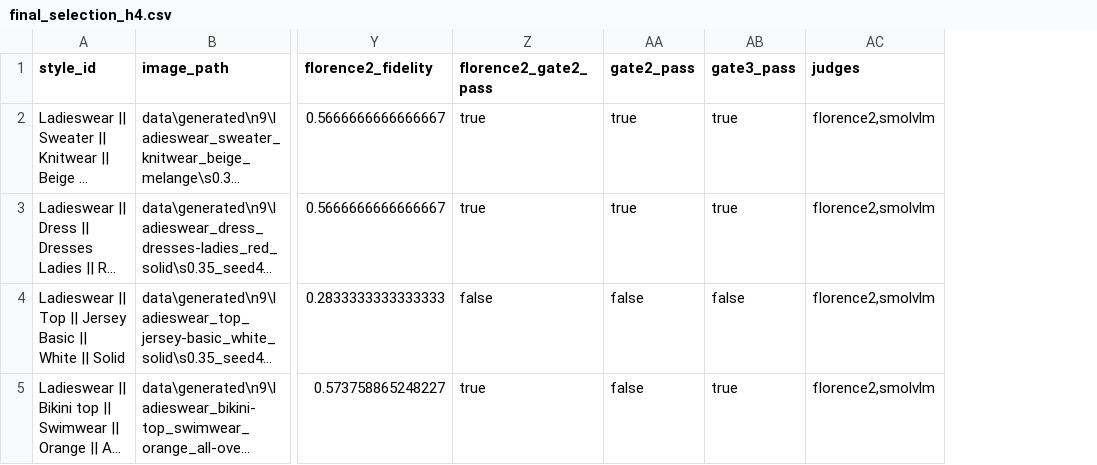
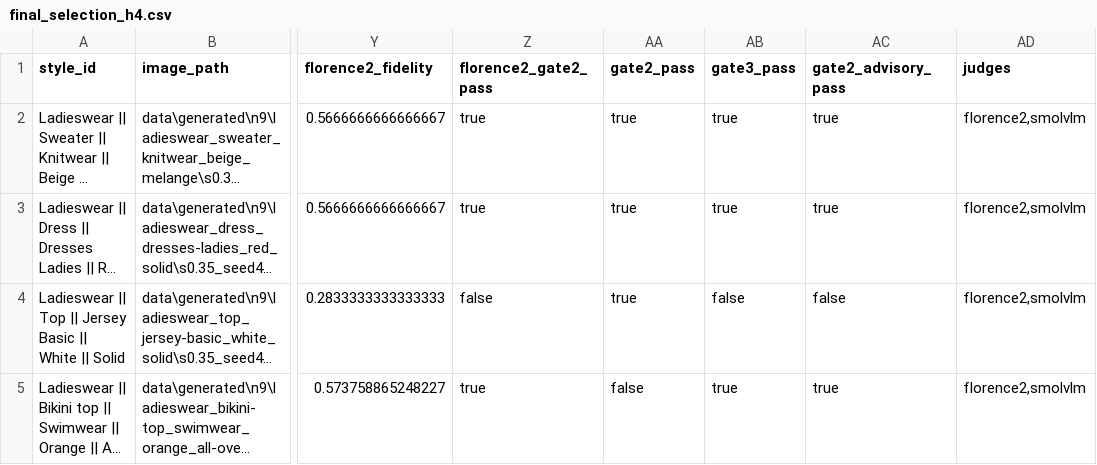
Before and after one commit to gaurav-gandhi-2411/next-season-styles, a CSV file: reports/tables/final_selection_h4.csv, drawn as a sheet; only a part is shown, gaps mark what is left out; long unchanged cells end in …; the diff names each change by its address in the sheet, - before the commit and + after, or states it on an @@ line.

```diff
--- a/reports/tables/final_selection_h4.csv
+++ b/reports/tables/final_selection_h4.csv
+column AC (gate2_advisory_pass), rows 2-5: true | true | false | true
-AA4 (gate2_pass): false
+AA4 (gate2_pass): true
```
Also changed, not shown: reports/tables/n9_candidates_scored.csv, 12 other files.
